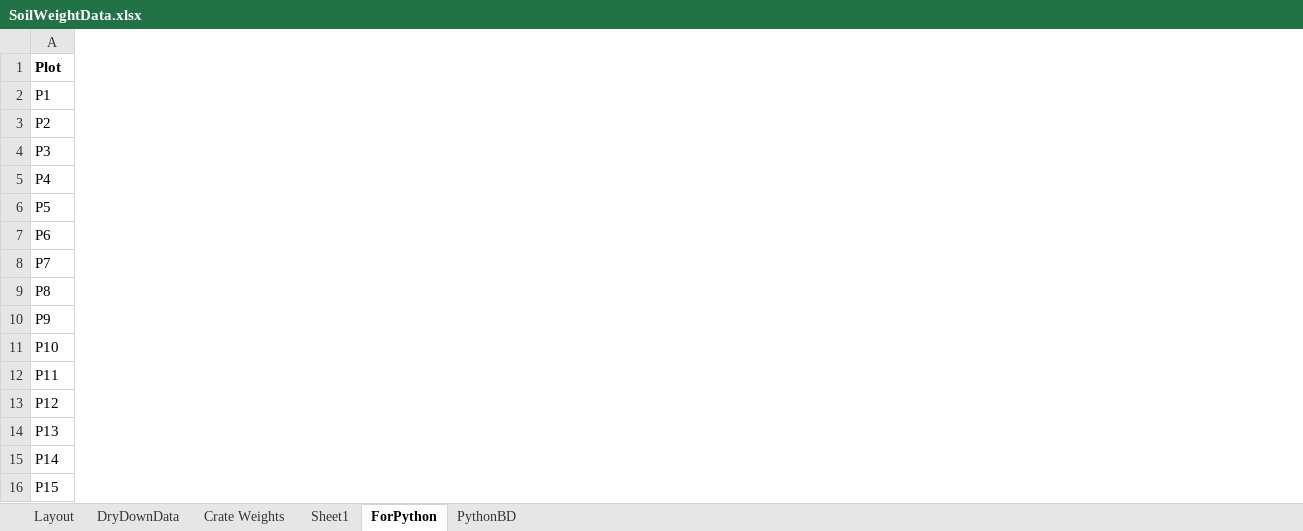
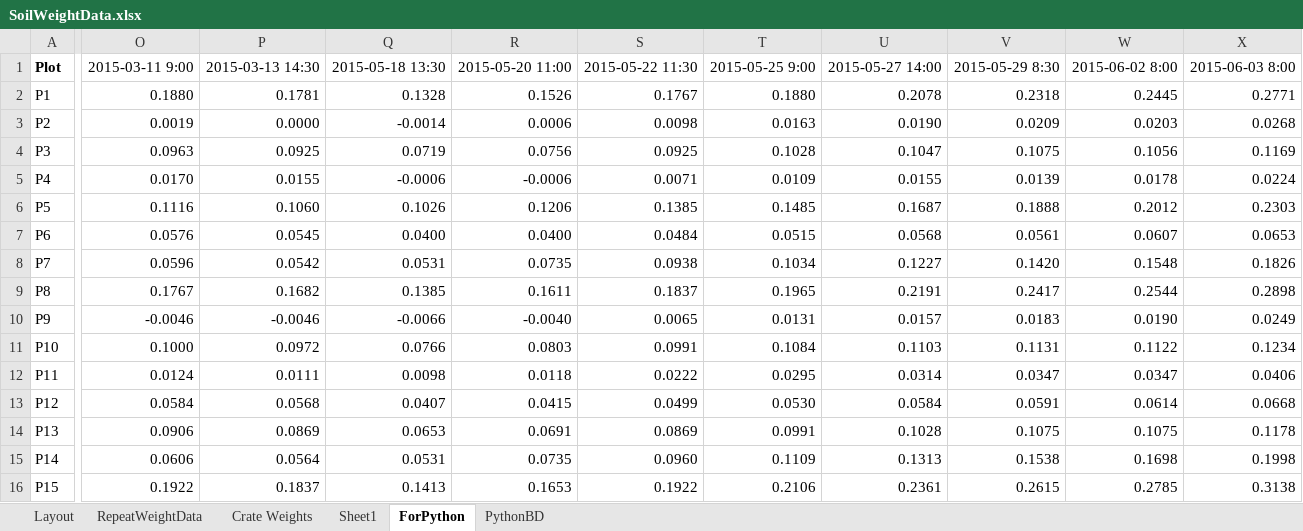
Before and after one commit to HamishBrownPFR/StonySoilLysimeters, an Excel workbook: Calibration/SoilWeightData.xlsx, sheet ForPython, drawn as a sheet; only a part is shown, gaps mark what is left out; values as stored, in another font and other column widths than the file's, no borders; the diff covers the shown part only; the diff names each change by its address in the sheet, - before the commit and + after, or states it on an @@ line.

Commit message:
Updating with most recent data

```diff
--- a/Calibration/SoilWeightData.xlsx (sheet ForPython)
+++ b/Calibration/SoilWeightData.xlsx (sheet ForPython)
-sheet tab: DryDownData
+sheet tab: RepeatWeightData
+column O, rows 1-16: 2015-03-11 9:00 | 0.1880 | 0.0019 | 0.0963 | 0.0170 | 0.1116 | 0.0576 | 0.0596 | 0.1767 | -0.0046 | 0.1000 | 0.0124 | 0.0584 | 0.0906 | 0.0606 | 0.1922
+column P, rows 1-16: 2015-03-13 14:30 | 0.1781 | 0.0000 | 0.0925 | 0.0155 | 0.1060 | 0.0545 | 0.0542 | 0.1682 | -0.0046 | 0.0972 | 0.0111 | 0.0568 | 0.0869 | 0.0564 | 0.1837
+column Q, rows 1-16: 2015-05-18 13:30 | 0.1328 | -0.0014 | 0.0719 | -0.0006 | 0.1026 | 0.0400 | 0.0531 | 0.1385 | -0.0066 | 0.0766 | 0.0098 | 0.0407 | 0.0653 | 0.0531 | 0.1413
+column R, rows 1-16: 2015-05-20 11:00 | 0.1526 | 0.0006 | 0.0756 | -0.0006 | 0.1206 | 0.0400 | 0.0735 | 0.1611 | -0.0040 | 0.0803 | 0.0118 | 0.0415 | 0.0691 | 0.0735 | 0.1653
+column S, rows 1-16: 2015-05-22 11:30 | 0.1767 | 0.0098 | 0.0925 | 0.0071 | 0.1385 | 0.0484 | 0.0938 | 0.1837 | 0.0065 | 0.0991 | 0.0222 | 0.0499 | 0.0869 | 0.0960 | 0.1922
+column T, rows 1-16: 2015-05-25 9:00 | 0.1880 | 0.0163 | 0.1028 | 0.0109 | 0.1485 | 0.0515 | 0.1034 | 0.1965 | 0.0131 | 0.1084 | 0.0295 | 0.0530 | 0.0991 | 0.1109 | 0.2106
+column U, rows 1-16: 2015-05-27 14:00 | 0.2078 | 0.0190 | 0.1047 | 0.0155 | 0.1687 | 0.0568 | 0.1227 | 0.2191 | 0.0157 | 0.1103 | 0.0314 | 0.0584 | 0.1028 | 0.1313 | 0.2361
+column V, rows 1-16: 2015-05-29 8:30 | 0.2318 | 0.0209 | 0.1075 | 0.0139 | 0.1888 | 0.0561 | 0.1420 | 0.2417 | 0.0183 | 0.1131 | 0.0347 | 0.0591 | 0.1075 | 0.1538 | 0.2615
+column W, rows 1-16: 2015-06-02 8:00 | 0.2445 | 0.0203 | 0.1056 | 0.0178 | 0.2012 | 0.0607 | 0.1548 | 0.2544 | 0.0190 | 0.1122 | 0.0347 | 0.0614 | 0.1075 | 0.1698 | 0.2785
+column X, rows 1-16: 2015-06-03 8:00 | 0.2771 | 0.0268 | 0.1169 | 0.0224 | 0.2303 | 0.0653 | 0.1826 | 0.2898 | 0.0249 | 0.1234 | 0.0406 | 0.0668 | 0.1178 | 0.1998 | 0.3138
```
Also changed, not shown: 2 added columns elsewhere in this sheet, sheet RepeatWeightData, formulas that keep their value, charts or pictures, 5 other files.
